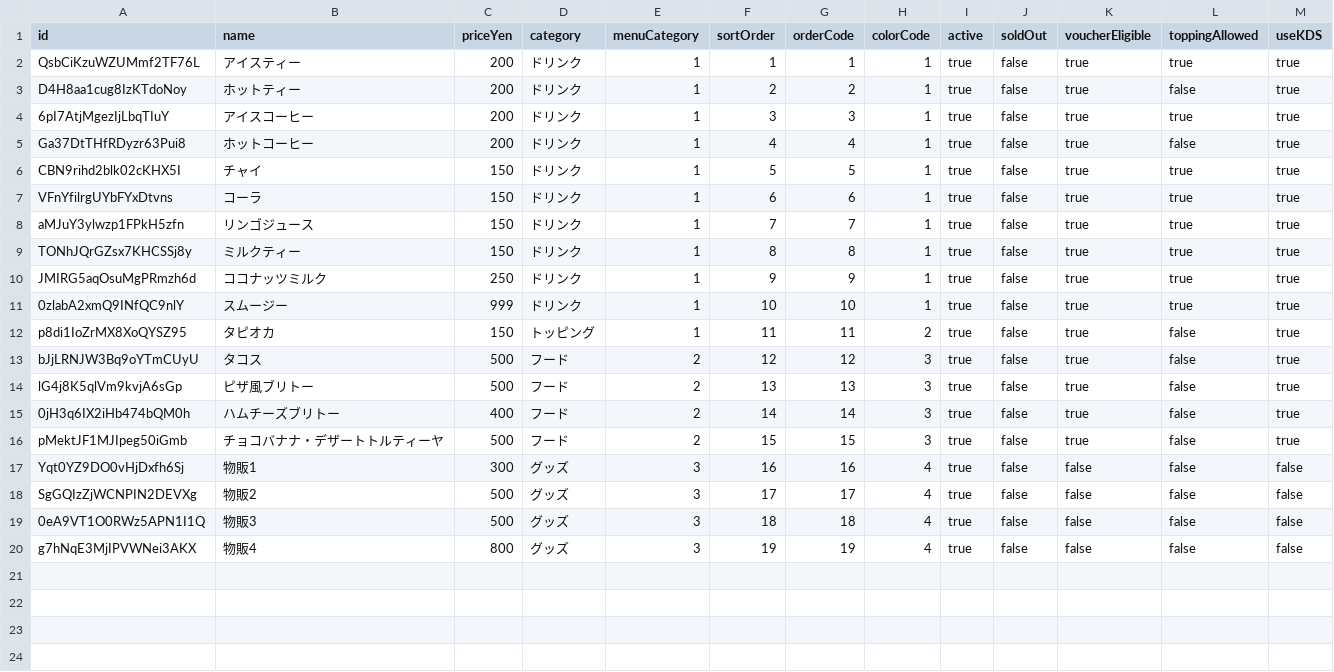
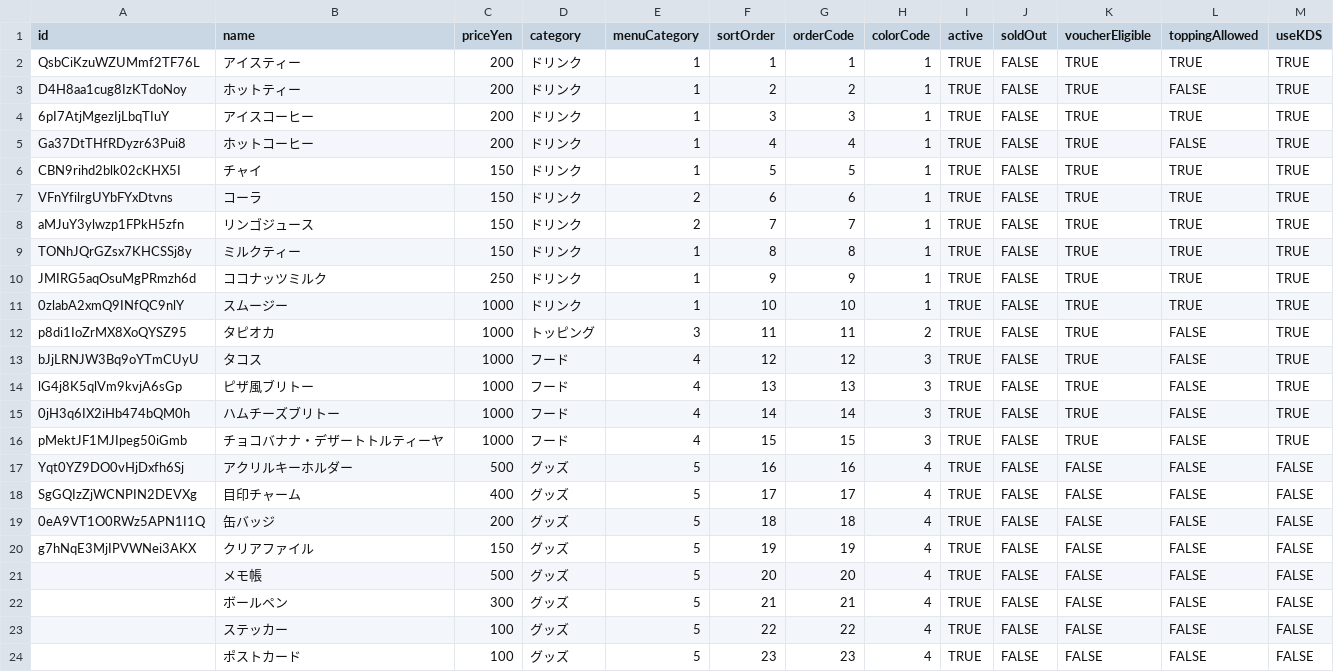
Before and after one commit to itlfest/itlfest.github.io, a CSV file: qrorder/item.csv, drawn as a sheet.

Commit message:
Add files via upload

```diff
--- a/qrorder/item.csv
+++ b/qrorder/item.csv
@@ -1,20 +1,24 @@
 id,name,priceYen,category,menuCategory,sortOrder,orderCode,colorCode,active,soldOut,voucherEligible,toppingAllowed,useKDS
-QsbCiKzuWZUMmf2TF76L,アイスティー,200,ドリンク,1,1,1,1,true,false,true,true,true
-D4H8aa1cug8IzKTdoNoy,ホットティー,200,ドリンク,1,2,2,1,true,false,true,false,true
-6pI7AtjMgezIjLbqTIuY,アイスコーヒー,200,ドリンク,1,3,3,1,true,false,true,true,true
-Ga37DtTHfRDyzr63Pui8,ホットコーヒー,200,ドリンク,1,4,4,1,true,false,true,false,true
-CBN9rihd2blk02cKHX5I,チャイ,150,ドリンク,1,5,5,1,true,false,true,true,true
-VFnYfilrgUYbFYxDtvns,コーラ,150,ドリンク,1,6,6,1,true,false,true,true,true
-aMJuY3ylwzp1FPkH5zfn,リンゴジュース,150,ドリンク,1,7,7,1,true,false,true,true,true
-TONhJQrGZsx7KHCSSj8y,ミルクティー,150,ドリンク,1,8,8,1,true,false,true,true,true
-JMIRG5aqOsuMgPRmzh6d,ココナッツミルク,250,ドリンク,1,9,9,1,true,false,true,true,true
-0zlabA2xmQ9INfQC9nlY,スムージー,999,ドリンク,1,10,10,1,true,false,true,true,true
-p8di1IoZrMX8XoQYSZ95,タピオカ,150,トッピング,1,11,11,2,true,false,true,false,true
-bJjLRNJW3Bq9oYTmCUyU,タコス,500,フード,2,12,12,3,true,false,true,false,true
-lG4j8K5qlVm9kvjA6sGp,ピザ風ブリトー,500,フード,2,13,13,3,true,false,true,false,true
-0jH3q6IX2iHb474bQM0h,ハムチーズブリトー,400,フード,2,14,14,3,true,false,true,false,true
-pMektJF1MJIpeg50iGmb,チョコバナナ・デザートトルティーヤ,500,フード,2,15,15,3,true,false,true,false,true
-Yqt0YZ9DO0vHjDxfh6Sj,物販1,300,グッズ,3,16,16,4,true,false,false,false,false
-SgGQIzZjWCNPIN2DEVXg,物販2,500,グッズ,3,17,17,4,true,false,false,false,false
-0eA9VT1O0RWz5APN1I1Q,物販3,500,グッズ,3,18,18,4,true,false,false,false,false
-g7hNqE3MjIPVWNei3AKX,物販4,800,グッズ,3,19,19,4,true,false,false,false,false
+QsbCiKzuWZUMmf2TF76L,アイスティー,200,ドリンク,1,1,1,1,TRUE,FALSE,TRUE,TRUE,TRUE
+D4H8aa1cug8IzKTdoNoy,ホットティー,200,ドリンク,1,2,2,1,TRUE,FALSE,TRUE,FALSE,TRUE
+6pI7AtjMgezIjLbqTIuY,アイスコーヒー,200,ドリンク,1,3,3,1,TRUE,FALSE,TRUE,TRUE,TRUE
+Ga37DtTHfRDyzr63Pui8,ホットコーヒー,200,ドリンク,1,4,4,1,TRUE,FALSE,TRUE,FALSE,TRUE
+CBN9rihd2blk02cKHX5I,チャイ,150,ドリンク,1,5,5,1,TRUE,FALSE,TRUE,TRUE,TRUE
+VFnYfilrgUYbFYxDtvns,コーラ,150,ドリンク,2,6,6,1,TRUE,FALSE,TRUE,TRUE,TRUE
+aMJuY3ylwzp1FPkH5zfn,リンゴジュース,150,ドリンク,2,7,7,1,TRUE,FALSE,TRUE,TRUE,TRUE
+TONhJQrGZsx7KHCSSj8y,ミルクティー,150,ドリンク,1,8,8,1,TRUE,FALSE,TRUE,TRUE,TRUE
+JMIRG5aqOsuMgPRmzh6d,ココナッツミルク,250,ドリンク,1,9,9,1,TRUE,FALSE,TRUE,TRUE,TRUE
+0zlabA2xmQ9INfQC9nlY,スムージー,1000,ドリンク,1,10,10,1,TRUE,FALSE,TRUE,TRUE,TRUE
+p8di1IoZrMX8XoQYSZ95,タピオカ,1000,トッピング,3,11,11,2,TRUE,FALSE,TRUE,FALSE,TRUE
+bJjLRNJW3Bq9oYTmCUyU,タコス,1000,フード,4,12,12,3,TRUE,FALSE,TRUE,FALSE,TRUE
+lG4j8K5qlVm9kvjA6sGp,ピザ風ブリトー,1000,フード,4,13,13,3,TRUE,FALSE,TRUE,FALSE,TRUE
+0jH3q6IX2iHb474bQM0h,ハムチーズブリトー,1000,フード,4,14,14,3,TRUE,FALSE,TRUE,FALSE,TRUE
+pMektJF1MJIpeg50iGmb,チョコバナナ・デザートトルティーヤ,1000,フード,4,15,15,3,TRUE,FALSE,TRUE,FALSE,TRUE
+Yqt0YZ9DO0vHjDxfh6Sj,アクリルキーホルダー,500,グッズ,5,16,16,4,TRUE,FALSE,FALSE,FALSE,FALSE
+SgGQIzZjWCNPIN2DEVXg,目印チャーム,400,グッズ,5,17,17,4,TRUE,FALSE,FALSE,FALSE,FALSE
+0eA9VT1O0RWz5APN1I1Q,缶バッジ,200,グッズ,5,18,18,4,TRUE,FALSE,FALSE,FALSE,FALSE
+g7hNqE3MjIPVWNei3AKX,クリアファイル,150,グッズ,5,19,19,4,TRUE,FALSE,FALSE,FALSE,FALSE
+,メモ帳,500,グッズ,5,20,20,4,TRUE,FALSE,FALSE,FALSE,FALSE
+,ボールペン,300,グッズ,5,21,21,4,TRUE,FALSE,FALSE,FALSE,FALSE
+,ステッカー,100,グッズ,5,22,22,4,TRUE,FALSE,FALSE,FALSE,FALSE
+,ポストカード,100,グッズ,5,23,23,4,TRUE,FALSE,FALSE,FALSE,FALSE
```
